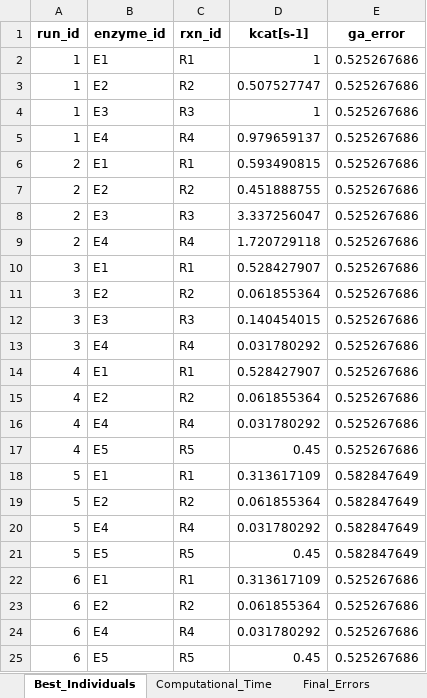
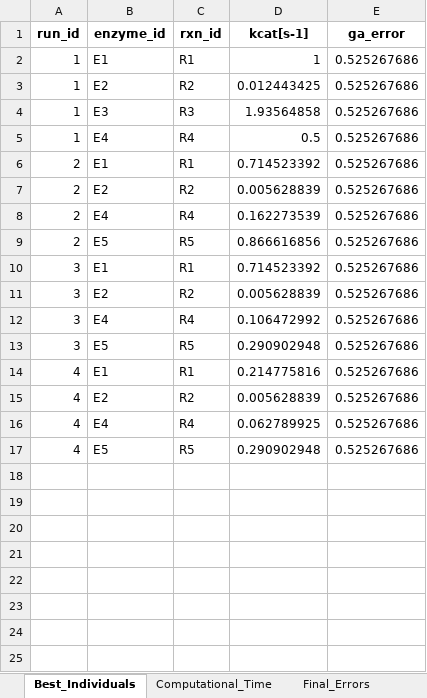
Before and after one commit to iAMB-RWTH-Aachen/PAMparametrizer, an Excel workbook: Results/pam_parametrizer_diagnostics.xlsx, sheet Best_Individuals, drawn as a sheet; values as stored, in another font and other column widths than the file's, no borders; removed rows and columns are numbered as before the commit, all else as after; the diff names each change by its address in the sheet, - before the commit and + after, or states it on an @@ line.

```diff
--- a/Results/pam_parametrizer_diagnostics.xlsx (sheet Best_Individuals)
+++ b/Results/pam_parametrizer_diagnostics.xlsx (sheet Best_Individuals)
-D3 (kcat[s-1]): 0.507527747
+D3 (kcat[s-1]): 0.012443425
-D4 (kcat[s-1]): 1
+D4 (kcat[s-1]): 1.93564858
-D5 (kcat[s-1]): 0.979659137
+D5 (kcat[s-1]): 0.5
-D6 (kcat[s-1]): 0.593490815
+D6 (kcat[s-1]): 0.714523392
-D7 (kcat[s-1]): 0.451888755
+D7 (kcat[s-1]): 0.005628839
-row 8: 2 | E3 | R3 | 3.337256047 | 0.525267686
-D8 (kcat[s-1]): 1.720729118
+D8 (kcat[s-1]): 0.162273539
+row 9: 2 | E5 | R5 | 0.866616856 | 0.525267686
-D10 (kcat[s-1]): 0.528427907
+D10 (kcat[s-1]): 0.714523392
-D11 (kcat[s-1]): 0.061855364
+D11 (kcat[s-1]): 0.005628839
-row 12: 3 | E3 | R3 | 0.140454015 | 0.525267686
-D12 (kcat[s-1]): 0.031780292
+D12 (kcat[s-1]): 0.106472992
+row 13: 3 | E5 | R5 | 0.290902948 | 0.525267686
-D14 (kcat[s-1]): 0.528427907
+D14 (kcat[s-1]): 0.214775816
-D15 (kcat[s-1]): 0.061855364
+D15 (kcat[s-1]): 0.005628839
-D16 (kcat[s-1]): 0.031780292
+D16 (kcat[s-1]): 0.062789925
-D17 (kcat[s-1]): 0.45
+D17 (kcat[s-1]): 0.290902948
-row 18: 5 | E1 | R1 | 0.313617109 | 0.582847649
-row 19: 5 | E2 | R2 | 0.061855364 | 0.582847649
-row 20: 5 | E4 | R4 | 0.031780292 | 0.582847649
-row 21: 5 | E5 | R5 | 0.45 | 0.582847649
-row 22: 6 | E1 | R1 | 0.313617109 | 0.525267686
-row 23: 6 | E2 | R2 | 0.061855364 | 0.525267686
-row 24: 6 | E4 | R4 | 0.031780292 | 0.525267686
-row 25: 6 | E5 | R5 | 0.45 | 0.525267686
```
Also changed, not shown: sheet Computational_Time, sheet Final_Errors, 10 other files.
